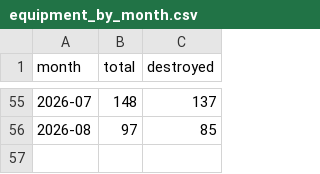
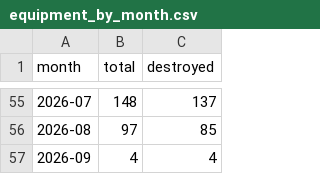
Before and after one commit to AlexTsiris/Russian-Ukraine-War, a CSV file: powerbi/equipment_by_month.csv, drawn as a sheet; only a part is shown, gaps mark what is left out.

```diff
--- a/powerbi/equipment_by_month.csv
+++ b/powerbi/equipment_by_month.csv
@@ -56 +56,2 @@ month,total,destroyed
 2026-08,97,85
+2026-09,4,4
```
Also changed, not shown: powerbi/equipment_by_type.csv, powerbi/equipment_meta.csv, 6 other files.
